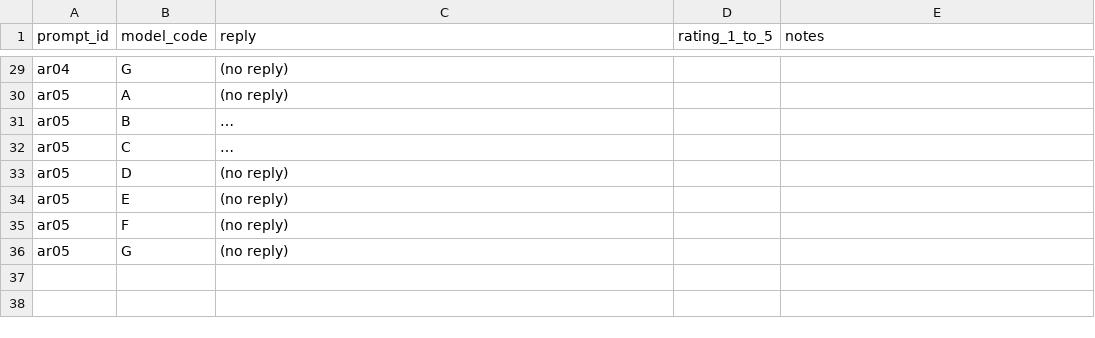
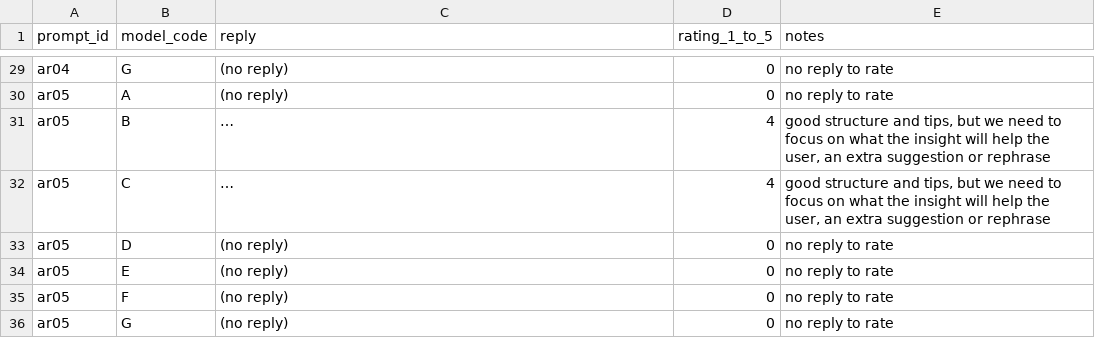
Before and after one commit to hemobemoo/PresenceAI, a CSV file: experiments/results/s4/20261113-143329_ar_rating_sheet.csv, drawn as a sheet; only a part is shown, gaps mark what is left out; long unchanged cells end in …; the diff covers the shown part only; the diff names each change by its address in the sheet, - before the commit and + after, or states it on an @@ line.

```diff
--- a/experiments/results/s4/20261113-143329_ar_rating_sheet.csv
+++ b/experiments/results/s4/20261113-143329_ar_rating_sheet.csv
-D29:D30 (rating_1_to_5): (empty)
+D29:D30 (rating_1_to_5): 0
-E29:E30 (notes): (empty)
+E29:E30 (notes): no reply to rate
-D31:D32 (rating_1_to_5): (empty)
+D31:D32 (rating_1_to_5): 4
-E31:E32 (notes): (empty)
+E31:E32 (notes): good structure and tips, but we need to focus on what the insight will help the user, an extra suggestion or rephrase
-D33:D36 (rating_1_to_5): (empty)
+D33:D36 (rating_1_to_5): 0
-E33:E36 (notes): (empty)
+E33:E36 (notes): no reply to rate
```
Also changed, not shown: 54 edited cells elsewhere in this file, 12 other files.
